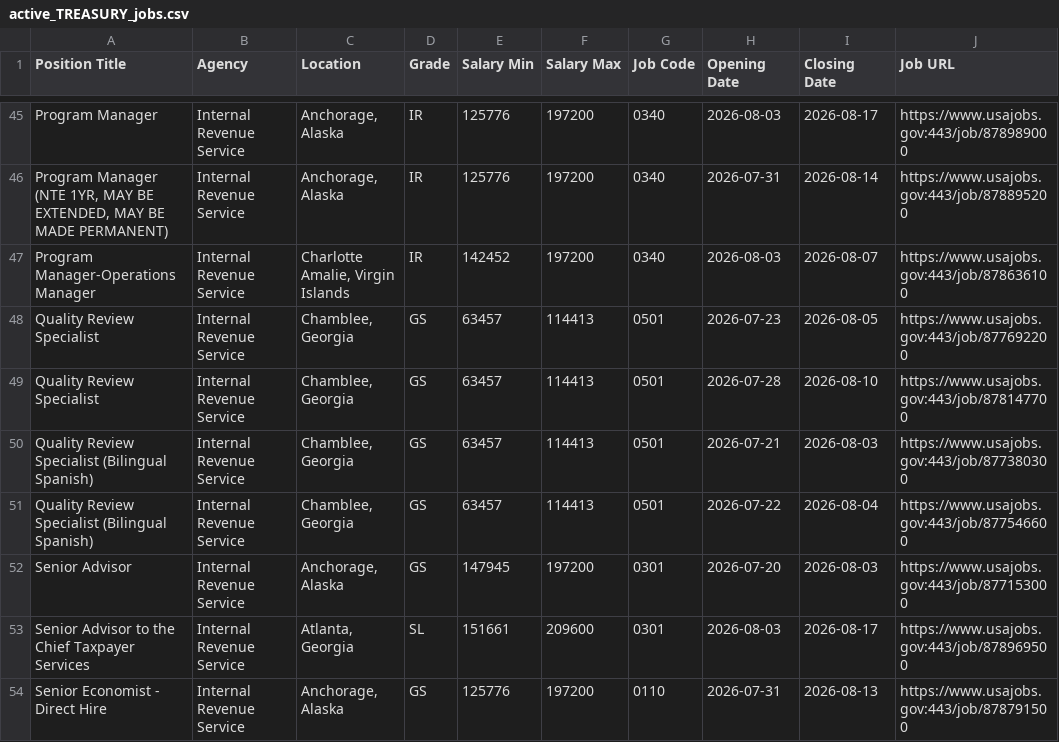
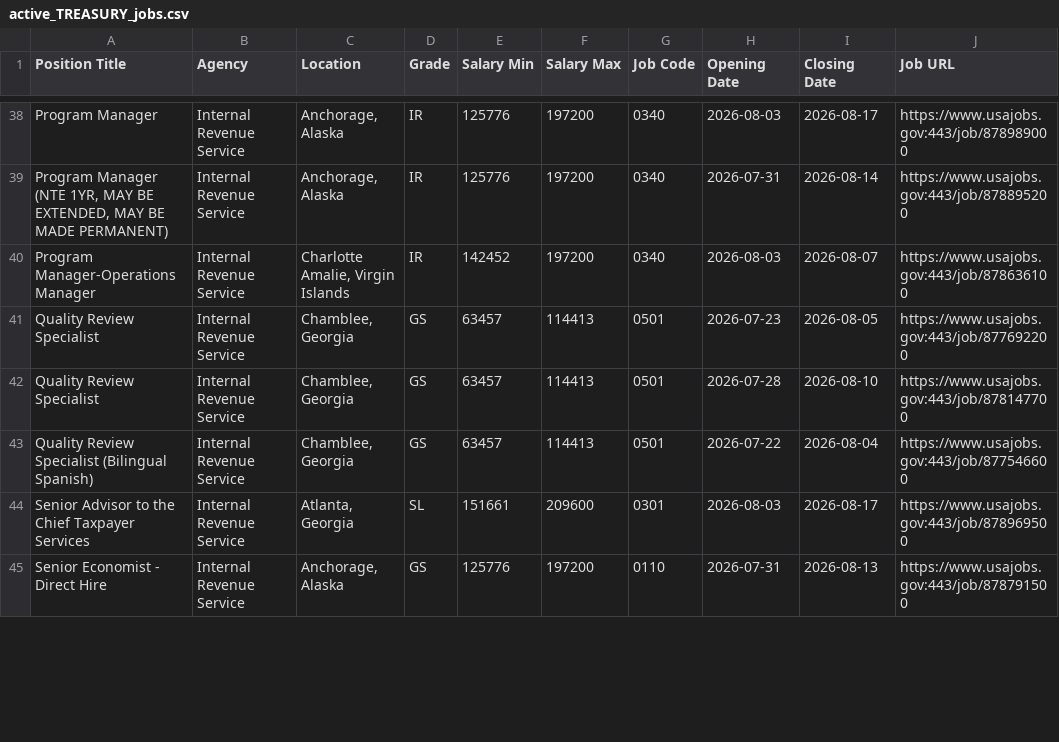
Before and after one commit to fartbagxp/fedjobs, a CSV file: data/raw/active_TREASURY_jobs.csv, drawn as a sheet; only a part is shown, gaps mark what is left out; the diff covers the shown part only.

```diff
--- a/data/raw/active_TREASURY_jobs.csv
+++ b/data/raw/active_TREASURY_jobs.csv
@@ -49,5 +42,3 @@ Quality Review Specialist,Internal Revenue Service,"Chamblee, Georgia",GS,63457,
 Quality Review Specialist,Internal Revenue Service,"Chamblee, Georgia",GS,63457,114413,0501,2026-07-28,2026-08-10,https://www.usajobs.gov:443/job/878147700
-Quality Review Specialist (Bilingual Spanish),Internal Revenue Service,"Chamblee, Georgia",GS,63457,114413,0501,2026-07-21,2026-08-03,https://www.usajobs.gov:443/job/877380300
 Quality Review Specialist (Bilingual Spanish),Internal Revenue Service,"Chamblee, Georgia",GS,63457,114413,0501,2026-07-22,2026-08-04,https://www.usajobs.gov:443/job/877546600
-Senior Advisor,Internal Revenue Service,"Anchorage, Alaska",GS,147945,197200,0301,2026-07-20,2026-08-03,https://www.usajobs.gov:443/job/877153000
 Senior Advisor to the Chief Taxpayer Services,Internal Revenue Service,"Atlanta, Georgia",SL,151661,209600,0301,2026-08-03,2026-08-17,https://www.usajobs.gov:443/job/878969500
```
Also changed, not shown: 2 added rows, 13 removed rows and 6 edited cells elsewhere in this file, data/raw/active_0854_jobs.csv, data/raw/active_DoT_jobs.csv, 9 other files.
